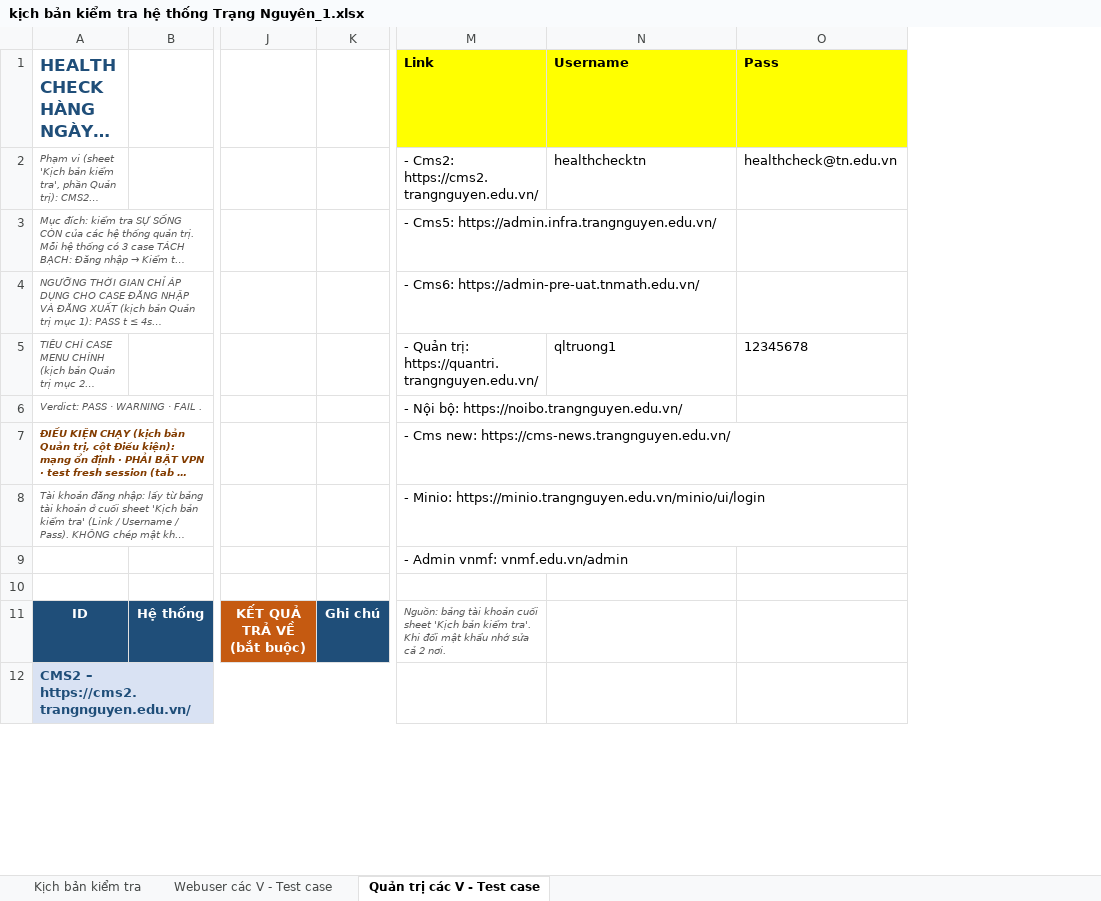
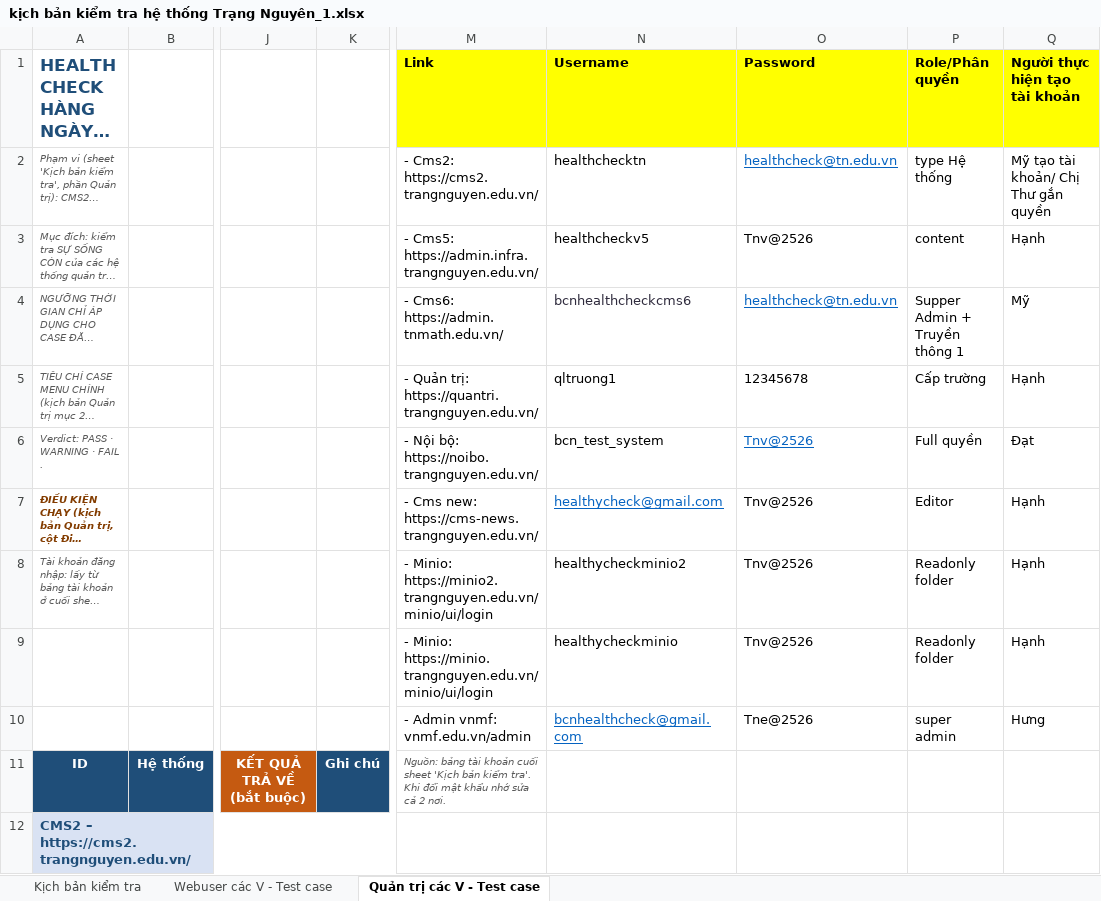
Before and after one commit to hungtv-leo/health-check, an Excel workbook: docs/kịch bản kiểm tra hệ thống Trạng Nguyên_1.xlsx, sheet Quản trị các V - Test case, drawn as a sheet; only a part is shown, gaps mark what is left out; long unchanged cells end in …; values as stored, in another font and other column widths than the file's, no borders; removed rows and columns are numbered as before the commit, all else as after; rows hold the shown columns only; the diff names each change by its address in the sheet, - before the commit and + after, or states it on an @@ line.

```diff
--- a/docs/kịch bản kiểm tra hệ thống Trạng Nguyên_1.xlsx (sheet Quản trị các V - Test case)
+++ b/docs/kịch bản kiểm tra hệ thống Trạng Nguyên_1.xlsx (sheet Quản trị các V - Test case)
-column K, row 11: Ghi chú
+column K, row 11: Ghi chú
+column P (Role/Phân quyền), rows 2-9: type Hệ thống | content | Supper Admin + Truyền thông 1 | Cấp trường | Full quyền | Editor | Readonly folder | Readonly folder
+column Q (Người thực hiện tạo tài khoản), rows 2-9: Mỹ tạo tài khoản/ Chị Thư gắn quyền | Hạnh | Mỹ | Hạnh | Đạt | Hạnh | Hạnh | Hạnh
-O1: Pass
+O1: Password
@@ O2 underline: off → on, text colour: black → #0563C1 @@
-N3 (Username): (empty)
+N3 (Username): healthcheckv5
-O3 (Password): (empty)
+O3 (Password): Tnv@2526
-M4 (Link): - Cms6: https://admin-pre-uat.tnmath.edu.vn/
+M4 (Link): - Cms6: https://admin.tnmath.edu.vn/
-N4 (Username): (empty)
+N4 (Username): bcnhealthcheckcms6
-O4 (Password): (empty)
+O4 (Password): healthcheck@tn.edu.vn
-N6 (Username): (empty)
+N6 (Username): bcn_test_system
-O6:O8 (Password): (empty)
+O6:O8 (Password): Tnv@2526
-N7 (Username): (empty)
+N7 (Username): healthycheck@gmail.com
-M8 (Link): - Minio: https://minio.trangnguyen.edu.vn/minio/ui/login
+M8 (Link): - Minio: https://minio2.trangnguyen.edu.vn/minio/ui/login
-N8 (Username): (empty)
+N8 (Username): healthycheckminio2
-row 9:  |  |  |  | - Admin vnmf: vnmf.edu.vn/admin
-row 9: (empty)
+row 9:  |  |  |  | - Minio: https://minio.trangnguyen.edu.vn/minio/ui/login | healthycheckminio | Tnv@2526 | Readonly folder | Hạnh
+row 10:  |  |  |  | - Admin vnmf: vnmf.edu.vn/admin | bcnhealthcheck@gmail.com | Tne@2526 | super admin | Hưng
```
Also changed, not shown: sheet Kịch bản kiểm tra, sheet Webuser các V - Test case, 13 other files.
